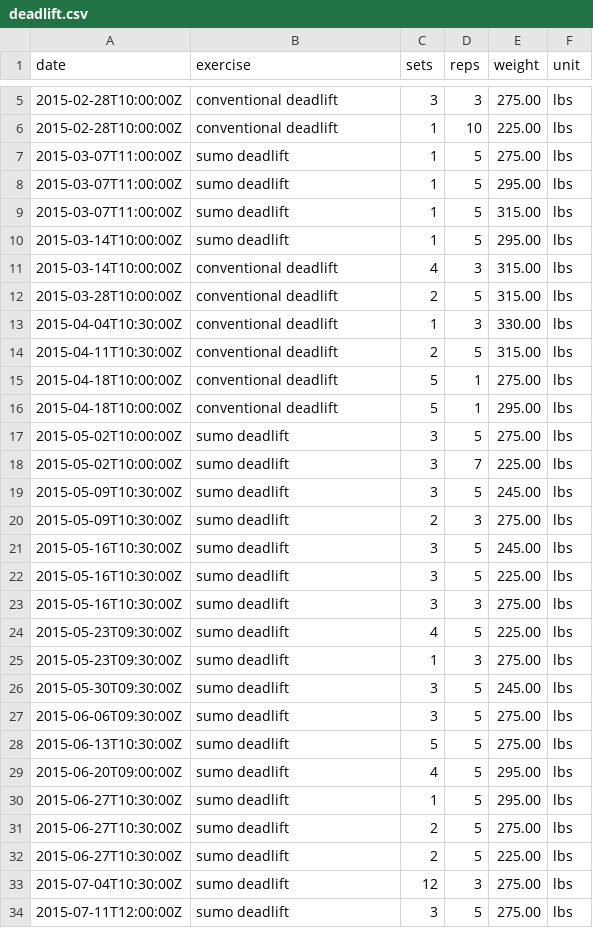
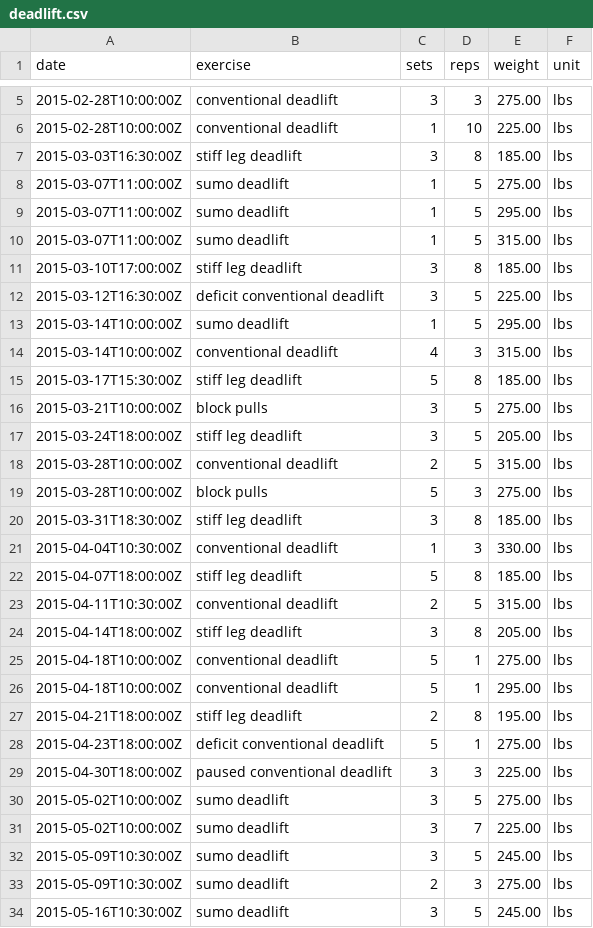
Before and after one commit to jonfk/training-log-analysis, a CSV file: ipython/data/deadlift.csv, drawn as a sheet; only a part is shown, gaps mark what is left out; the shorter side is filled out with more unchanged rows.

```diff
--- a/ipython/data/deadlift.csv
+++ b/ipython/data/deadlift.csv
@@ -6,2 +6,3 @@ date,exercise,sets,reps,weight,unit
 2015-02-28T10:00:00Z,conventional deadlift,1,10,225.00,lbs
+2015-03-03T16:30:00Z,stiff leg deadlift,3,8,185.00,lbs
 2015-03-07T11:00:00Z,sumo deadlift,1,5,275.00,lbs
@@ -9,9 +10,21 @@ date,exercise,sets,reps,weight,unit
 2015-03-07T11:00:00Z,sumo deadlift,1,5,315.00,lbs
+2015-03-10T17:00:00Z,stiff leg deadlift,3,8,185.00,lbs
+2015-03-12T16:30:00Z,deficit conventional deadlift,3,5,225.00,lbs
 2015-03-14T10:00:00Z,sumo deadlift,1,5,295.00,lbs
 2015-03-14T10:00:00Z,conventional deadlift,4,3,315.00,lbs
+2015-03-17T15:30:00Z,stiff leg deadlift,5,8,185.00,lbs
+2015-03-21T10:00:00Z,block pulls,3,5,275.00,lbs
+2015-03-24T18:00:00Z,stiff leg deadlift,3,5,205.00,lbs
 2015-03-28T10:00:00Z,conventional deadlift,2,5,315.00,lbs
+2015-03-28T10:00:00Z,block pulls,5,3,275.00,lbs
+2015-03-31T18:30:00Z,stiff leg deadlift,3,8,185.00,lbs
 2015-04-04T10:30:00Z,conventional deadlift,1,3,330.00,lbs
+2015-04-07T18:00:00Z,stiff leg deadlift,5,8,185.00,lbs
 2015-04-11T10:30:00Z,conventional deadlift,2,5,315.00,lbs
+2015-04-14T18:00:00Z,stiff leg deadlift,3,8,205.00,lbs
 2015-04-18T10:00:00Z,conventional deadlift,5,1,275.00,lbs
 2015-04-18T10:00:00Z,conventional deadlift,5,1,295.00,lbs
+2015-04-21T18:00:00Z,stiff leg deadlift,2,8,195.00,lbs
+2015-04-23T18:00:00Z,deficit conventional deadlift,5,1,275.00,lbs
+2015-04-30T18:00:00Z,paused conventional deadlift,3,3,225.00,lbs
 2015-05-02T10:00:00Z,sumo deadlift,3,5,275.00,lbs
```
Also changed, not shown: ipython/data/all.csv, ipython/data/bench.csv, 2 other files.
